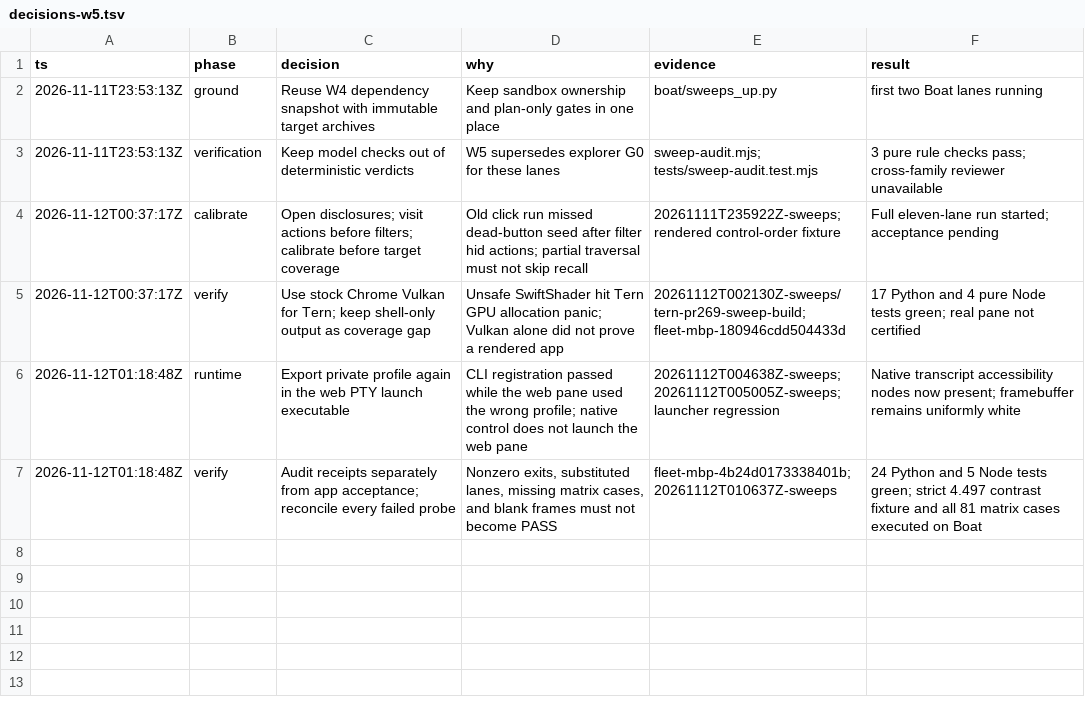
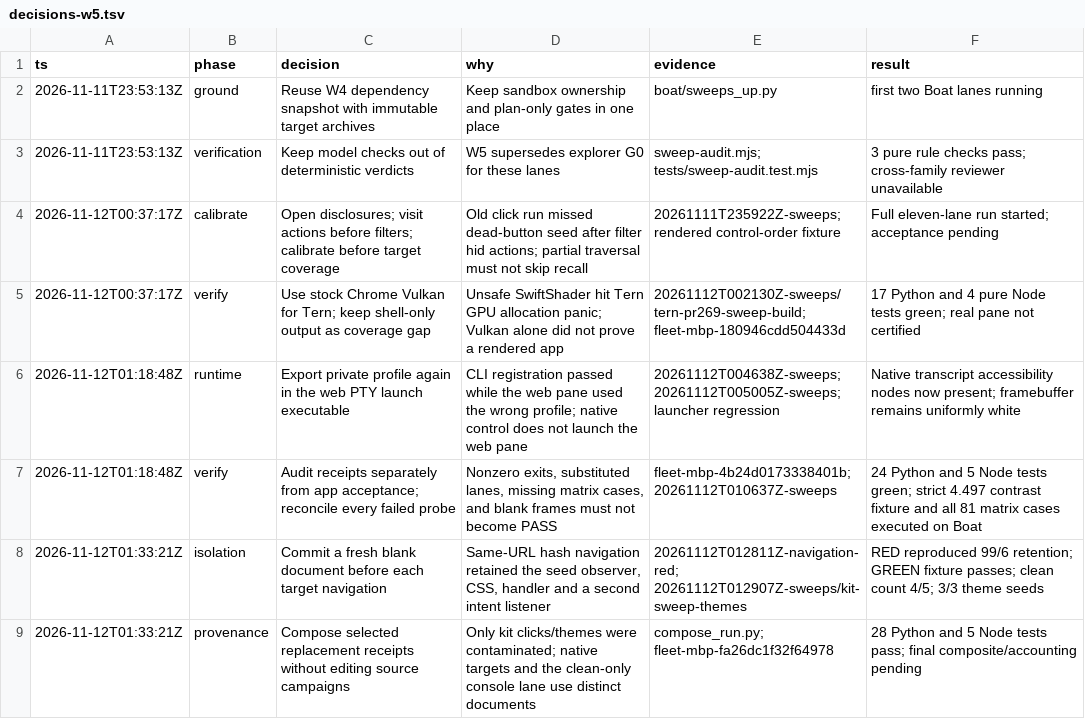
Before and after one commit to kvnloo/glide, a TSV file: frontend/e2e/army/decisions-w5.tsv, drawn as a sheet; the diff names each change by its address in the sheet, - before the commit and + after, or states it on an @@ line.

Commit message:
Isolate seeded sweep documents and preserve replacement receipt provenance

```diff
--- a/frontend/e2e/army/decisions-w5.tsv
+++ b/frontend/e2e/army/decisions-w5.tsv
+row 8: 2026-11-12T01:33:21Z | isolation | Commit a fresh blank document before each target navigation | Same-URL hash navigation retained the seed observer, CSS, handler and a second intent listener | 20261112T012811Z-navigation-red; 20261112T012907Z-sweeps/kit-sweep-themes | RED reproduced 99/6 retention; GREEN fixture passes; clean count 4/5; 3/3 theme seeds
+row 9: 2026-11-12T01:33:21Z | provenance | Compose selected replacement receipts without editing source campaigns | Only kit clicks/themes were contaminated; native targets and the clean-only console lane use distinct documents | compose_run.py; fleet-mbp-fa26dc1f32f64978 | 28 Python and 5 Node tests pass; final composite/accounting pending
```
Also changed, not shown: 8 other files.
